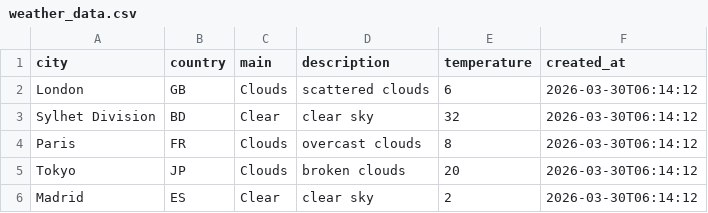
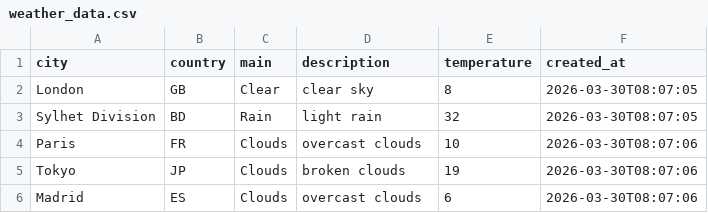
Before and after one commit to amzzz930/weather-api-integration, a CSV file: weather_data.csv, drawn as a sheet.

```diff
--- a/weather_data.csv
+++ b/weather_data.csv
@@ -1,6 +1,6 @@
 city,country,main,description,temperature,created_at
-London,GB,Clouds,scattered clouds,6,2026-03-30T06:14:12
-Sylhet Division,BD,Clear,clear sky,32,2026-03-30T06:14:12
-Paris,FR,Clouds,overcast clouds,8,2026-03-30T06:14:12
-Tokyo,JP,Clouds,broken clouds,20,2026-03-30T06:14:12
-Madrid,ES,Clear,clear sky,2,2026-03-30T06:14:12
+London,GB,Clear,clear sky,8,2026-03-30T08:07:05
+Sylhet Division,BD,Rain,light rain,32,2026-03-30T08:07:05
+Paris,FR,Clouds,overcast clouds,10,2026-03-30T08:07:06
+Tokyo,JP,Clouds,broken clouds,19,2026-03-30T08:07:06
+Madrid,ES,Clouds,overcast clouds,6,2026-03-30T08:07:06
```
